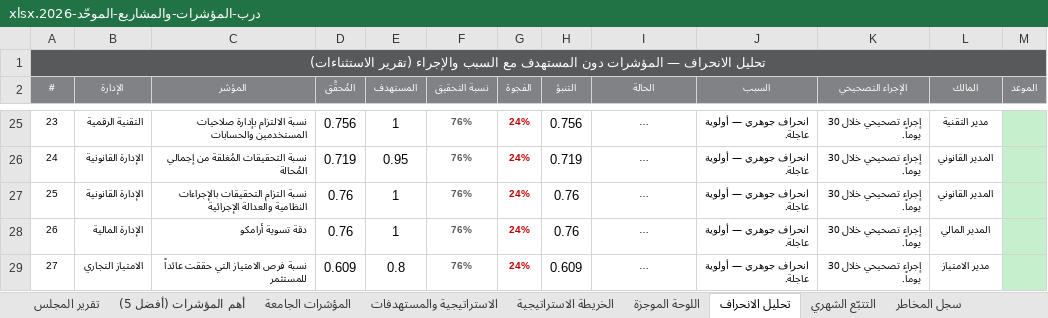
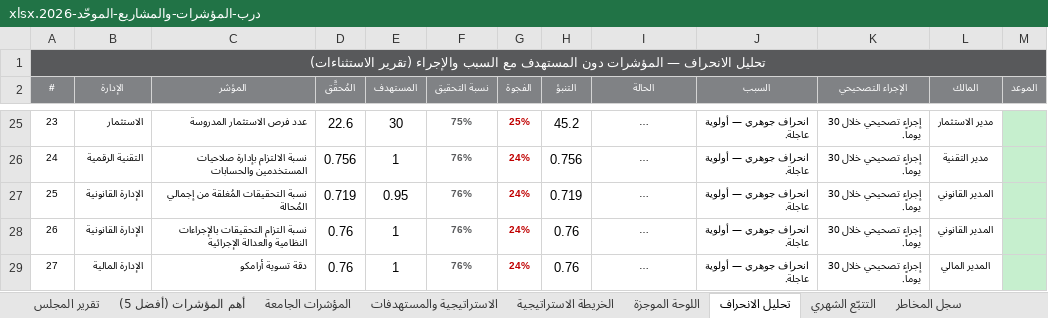
Before and after one commit to darbstations/khadija, an Excel workbook: درب-المؤشرات-والمشاريع-الموحّد-2026.xlsx, sheet تحليل الانحراف, drawn as a sheet; only a part is shown, gaps mark what is left out; long unchanged cells end in …; values as stored, in another font and other column widths than the file's, no borders; the diff covers the shown part only; the diff names each change by its address in the sheet, - before the commit and + after, or states it on an @@ line.

```diff
--- a/درب-المؤشرات-والمشاريع-الموحّد-2026.xlsx (sheet تحليل الانحراف)
+++ b/درب-المؤشرات-والمشاريع-الموحّد-2026.xlsx (sheet تحليل الانحراف)
-B25 (الإدارة): التقنية الرقمية
+B25 (الإدارة): الاستثمار
-C25 (المؤشر): نسبة الالتزام بإدارة صلاحيات المستخدمين والحسابات
+C25 (المؤشر): عدد فرص الاستثمار المدروسة
-D25 (المُحقَّق): 0.756
+D25 (المُحقَّق): 22.6
-E25 (المستهدف): 1
+E25 (المستهدف): 30
-F25 (نسبة التحقيق): 76%
+F25 (نسبة التحقيق): 75%
-G25 (الفجوة): 24%
+G25 (الفجوة): 25%
-H25 (التنبؤ): 0.756
+H25 (التنبؤ): 45.2
-L25 (المالك): مدير التقنية
+L25 (المالك): مدير الاستثمار
-B26 (الإدارة): الإدارة القانونية
+B26 (الإدارة): التقنية الرقمية
-C26 (المؤشر): نسبة التحقيقات المُغلقة من إجمالي المُحالة
+C26 (المؤشر): نسبة الالتزام بإدارة صلاحيات المستخدمين والحسابات
-D26 (المُحقَّق): 0.719
+D26 (المُحقَّق): 0.756
-E26 (المستهدف): 0.95
+E26 (المستهدف): 1
-H26 (التنبؤ): 0.719
+H26 (التنبؤ): 0.756
-L26 (المالك): المدير القانوني
+L26 (المالك): مدير التقنية
-C27 (المؤشر): نسبة التزام التحقيقات بالإجراءات النظامية والعدالة الإجرائية
+C27 (المؤشر): نسبة التحقيقات المُغلقة من إجمالي المُحالة
-D27 (المُحقَّق): 0.76
+D27 (المُحقَّق): 0.719
-E27 (المستهدف): 1
+E27 (المستهدف): 0.95
-H27 (التنبؤ): 0.76
+H27 (التنبؤ): 0.719
-B28 (الإدارة): الإدارة المالية
+B28 (الإدارة): الإدارة القانونية
-C28 (المؤشر): دقة تسوية أرامكو
+C28 (المؤشر): نسبة التزام التحقيقات بالإجراءات النظامية والعدالة الإجرائية
-L28 (المالك): المدير المالي
+L28 (المالك): المدير القانوني
-B29 (الإدارة): الامتياز التجاري
+B29 (الإدارة): الإدارة المالية
-C29 (المؤشر): نسبة فرص الامتياز التي حققت عائداً للمستثمر
+C29 (المؤشر): دقة تسوية أرامكو
-D29 (المُحقَّق): 0.609
+D29 (المُحقَّق): 0.76
-E29 (المستهدف): 0.8
+E29 (المستهدف): 1
-H29 (التنبؤ): 0.609
+H29 (التنبؤ): 0.76
-L29 (المالك): مدير الامتياز
+L29 (المالك): المدير المالي
```
Also changed, not shown: 758 edited cells elsewhere in this sheet, sheet تقرير المجلس, sheet مراجعة وحوكمة المؤشرات, sheet العقار, sheet بطاقة تعريف المؤشرات, sheet المؤشرات الجامعة, sheet التتبّع الشهري, 1 other file.
